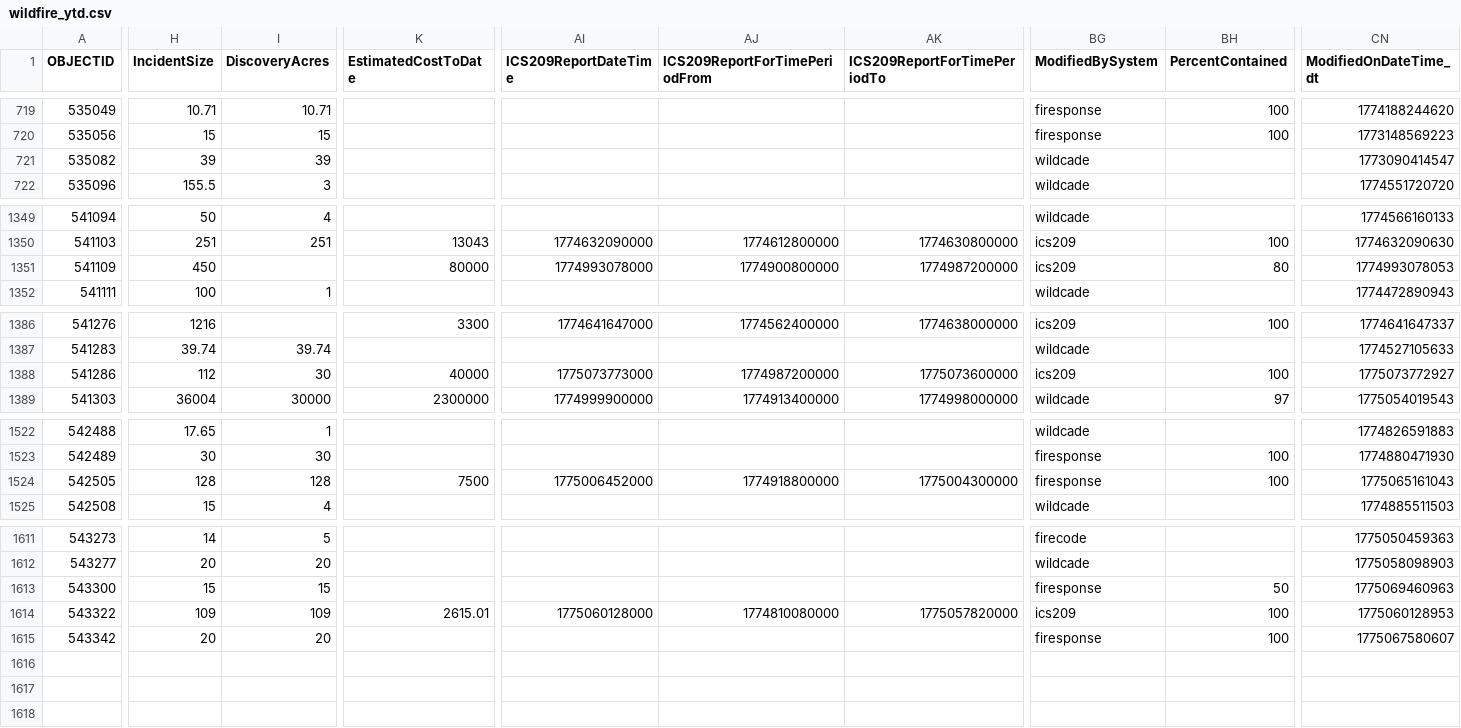
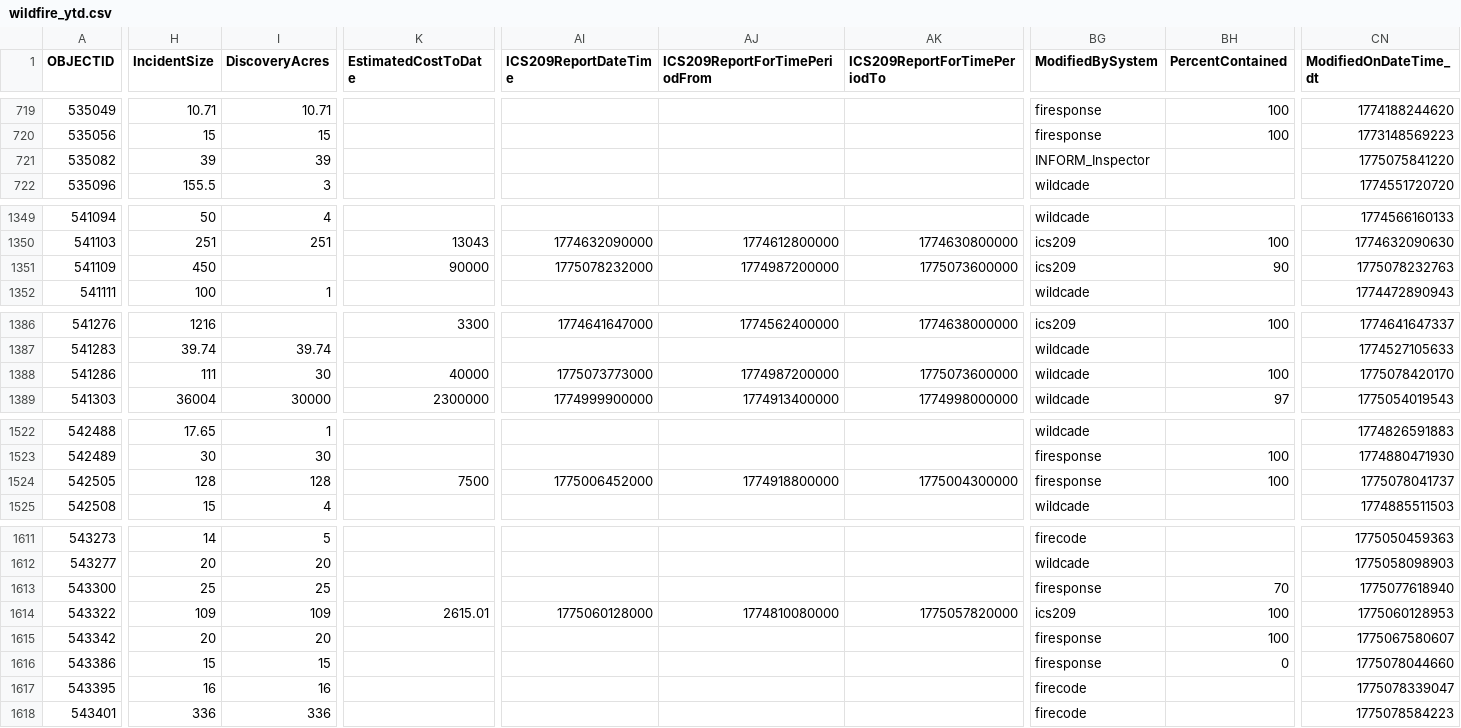
Before and after one commit to githamm/wildfire-tracker, a CSV file: data/wildfire_ytd.csv, drawn as a sheet; only a part is shown, gaps mark what is left out; rows hold the shown columns only; the diff covers the shown part only; the diff names each change by its address in the sheet, - before the commit and + after, or states it on an @@ line.

```diff
--- a/data/wildfire_ytd.csv
+++ b/data/wildfire_ytd.csv
-BG721 (ModifiedBySystem): wildcade
+BG721 (ModifiedBySystem): INFORM_Inspector
-CN721 (ModifiedOnDateTime_dt): 1773090414547
+CN721 (ModifiedOnDateTime_dt): 1775075841220
-K1351 (EstimatedCostToDate): 80000
+K1351 (EstimatedCostToDate): 90000
-AI1351 (ICS209ReportDateTime): 1774993078000
+AI1351 (ICS209ReportDateTime): 1775078232000
-AJ1351 (ICS209ReportForTimePeriodFrom): 1774900800000
+AJ1351 (ICS209ReportForTimePeriodFrom): 1774987200000
-AK1351 (ICS209ReportForTimePeriodTo): 1774987200000
+AK1351 (ICS209ReportForTimePeriodTo): 1775073600000
-BH1351 (PercentContained): 80
+BH1351 (PercentContained): 90
-CN1351 (ModifiedOnDateTime_dt): 1774993078053
+CN1351 (ModifiedOnDateTime_dt): 1775078232763
-H1388 (IncidentSize): 112
+H1388 (IncidentSize): 111
-BG1388 (ModifiedBySystem): ics209
+BG1388 (ModifiedBySystem): wildcade
-CN1388 (ModifiedOnDateTime_dt): 1775073772927
+CN1388 (ModifiedOnDateTime_dt): 1775078420170
-CN1524 (ModifiedOnDateTime_dt): 1775065161043
+CN1524 (ModifiedOnDateTime_dt): 1775078041737
-H1613 (IncidentSize): 15
+H1613 (IncidentSize): 25
-I1613 (DiscoveryAcres): 15
+I1613 (DiscoveryAcres): 25
-BH1613 (PercentContained): 50
+BH1613 (PercentContained): 70
-CN1613 (ModifiedOnDateTime_dt): 1775069460963
+CN1613 (ModifiedOnDateTime_dt): 1775077618940
+row 1616: 543386 | 15 | 15 |  |  |  |  | firesponse | 0 | 1775078044660
+row 1617: 543395 | 16 | 16 |  |  |  |  | firecode |  | 1775078339047
+row 1618: 543401 | 336 | 336 |  |  |  |  | firecode |  | 1775078584223
```
Also changed, not shown: 4 edited cells elsewhere in this file.
